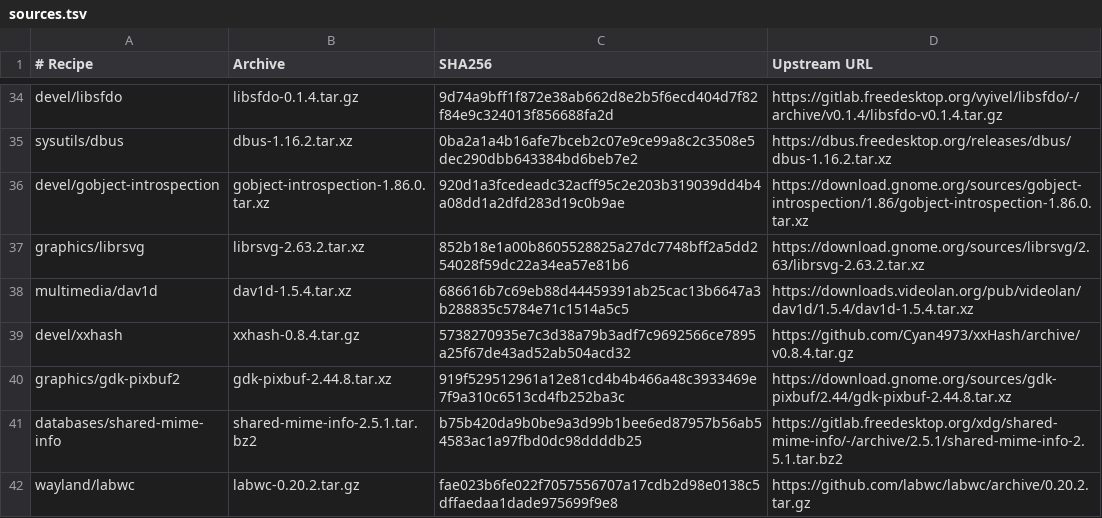
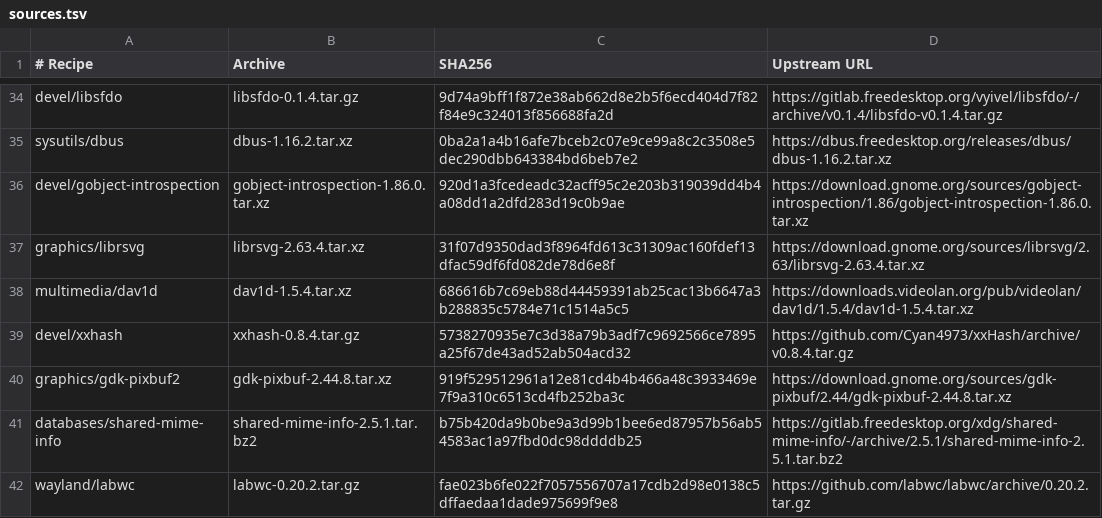
Before and after one commit to oxtech-ember/EmberBSD-Ports, a TSV file: profiles/common-graphics/sources.tsv, drawn as a sheet; only a part is shown, gaps mark what is left out.

Commit message:
graphics/librsvg: refresh Rust and CSS dependency closure

```diff
--- a/profiles/common-graphics/sources.tsv
+++ b/profiles/common-graphics/sources.tsv
@@ -36,3 +36,3 @@ sysutils/dbus	dbus-1.16.2.tar.xz	0ba2a1a4b16afe7bceb2c07e9ce99a8c2c3508e5dec290d
 devel/gobject-introspection	gobject-introspection-1.86.0.tar.xz	920d1a3fcedeadc32acff95c2e203b319039dd4b4a08dd1a2dfd283d19c0b9ae	https://download.gnome.org/sources/gobject-introspection/1.86/gobject-introspection-1.86.0.tar.xz
-graphics/librsvg	librsvg-2.63.2.tar.xz	852b18e1a00b8605528825a27dc7748bff2a5dd254028f59dc22a34ea57e81b6	https://download.gnome.org/sources/librsvg/2.63/librsvg-2.63.2.tar.xz
+graphics/librsvg	librsvg-2.63.4.tar.xz	31f07d9350dad3f8964fd613c31309ac160fdef13dfac59df6fd082de78d6e8f	https://download.gnome.org/sources/librsvg/2.63/librsvg-2.63.4.tar.xz
 multimedia/dav1d	dav1d-1.5.4.tar.xz	686616b7c69eb88d44459391ab25cac13b6647a3b288835c5784e71c1514a5c5	https://downloads.videolan.org/pub/videolan/dav1d/1.5.4/dav1d-1.5.4.tar.xz
```
Also changed, not shown: 19 other files.
